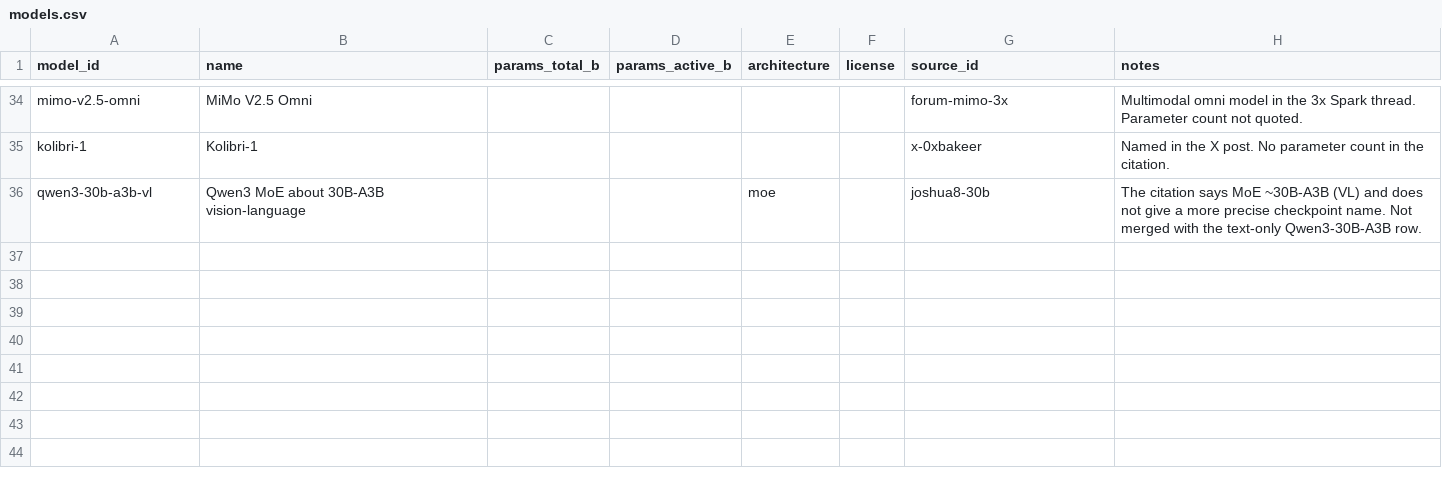
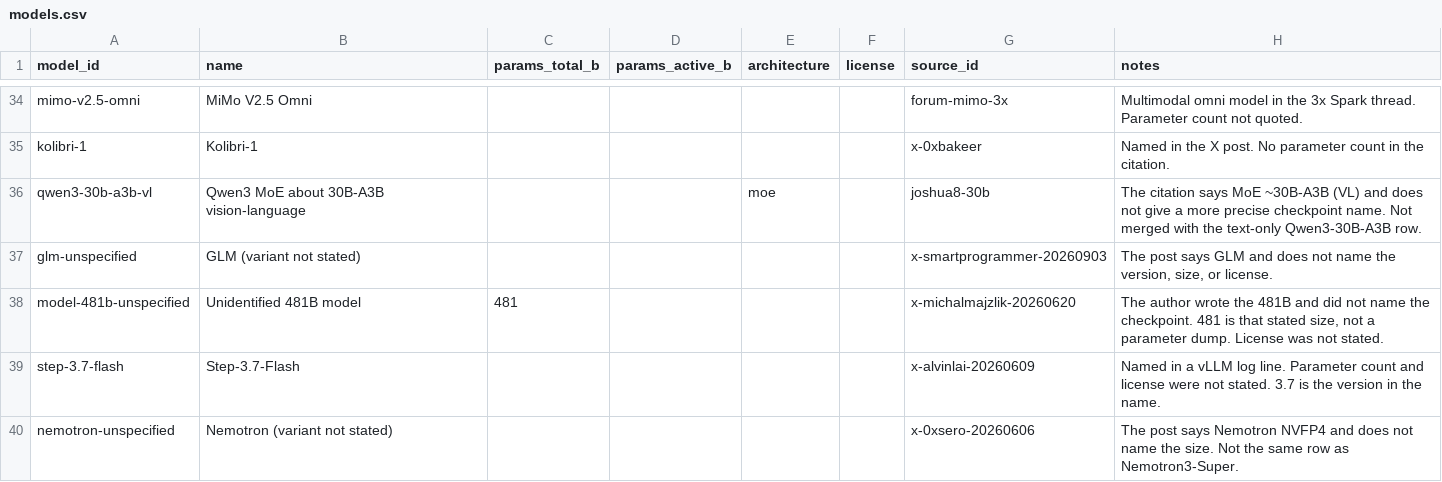
Before and after one commit to knoel99/inference-data, a CSV file: data/models.csv, drawn as a sheet; only a part is shown, gaps mark what is left out; the diff names each change by its address in the sheet, - before the commit and + after, or states it on an @@ line.

```diff
--- a/data/models.csv
+++ b/data/models.csv
+row 37: glm-unspecified | GLM (variant not stated) |  |  |  |  | x-smartprogrammer-20260903 | The post says GLM and does not name the version, size, or license.
+row 38: model-481b-unspecified | Unidentified 481B model | 481 |  |  |  | x-michalmajzlik-20260620 | The author wrote the 481B and did not name the checkpoint. 481 is that stated size, not a parameter dump. License was not stated.
+row 39: step-3.7-flash | Step-3.7-Flash |  |  |  |  | x-alvinlai-20260609 | Named in a vLLM log line. Parameter count and license were not stated. 3.7 is the version in the name.
+row 40: nemotron-unspecified | Nemotron (variant not stated) |  |  |  |  | x-0xsero-20260606 | The post says Nemotron NVFP4 and does not name the size. Not the same row as Nemotron3-Super.
```
Also changed, not shown: data/hardware.csv, 13 other files.
